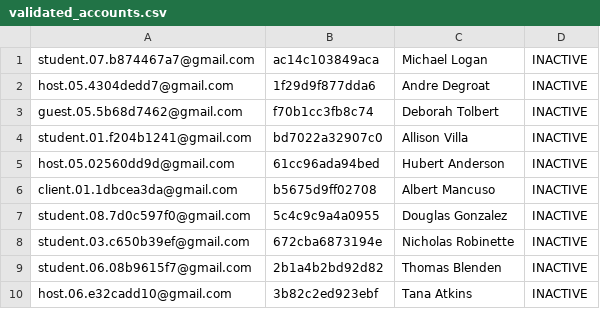
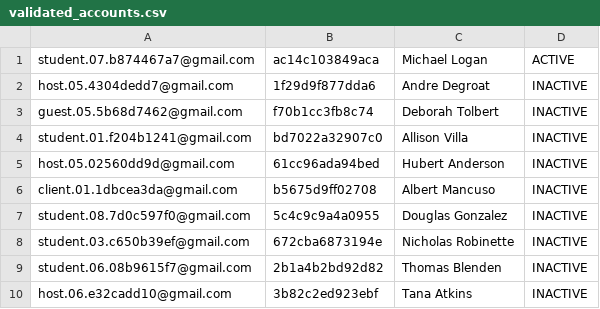
Before and after one commit to r00t-64/gmail-account-generator, a CSV file: validated_accounts.csv, drawn as a sheet.

Commit message:
accounts to be used

```diff
--- a/validated_accounts.csv
+++ b/validated_accounts.csv
@@ -1,2 +1,2 @@
-student.07.b874467a7@gmail.com	ac14c103849aca	Michael Logan	INACTIVE
+student.07.b874467a7@gmail.com	ac14c103849aca	Michael Logan	ACTIVE
 host.05.4304dedd7@gmail.com	1f29d9f877dda6	Andre Degroat	INACTIVE
```
